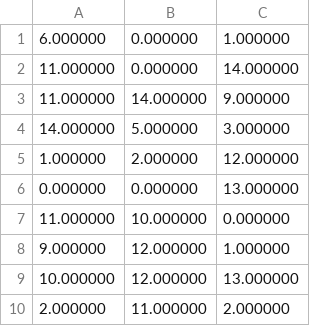
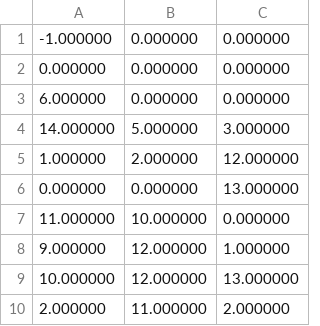
Before and after one commit to tud-ccc/lf-mujoco, a CSV file: testing/testing_input_data/random_vectors.csv, drawn as a sheet; only a part is shown.

Commit message:
feat: enhance testing capacities

```diff
--- a/testing/testing_input_data/random_vectors.csv
+++ b/testing/testing_input_data/random_vectors.csv
@@ -1,4 +1,4 @@
-6.000000, 0.000000, 1.000000,
-11.000000, 0.000000, 14.000000,
-11.000000, 14.000000, 9.000000,
+-1.000000, 0.000000, 0.000000,
+0.000000, 0.000000, 0.000000,
+6.000000, 0.000000, 0.000000,
 14.000000, 5.000000, 3.000000,
```
Also changed, not shown: 3 other files.
